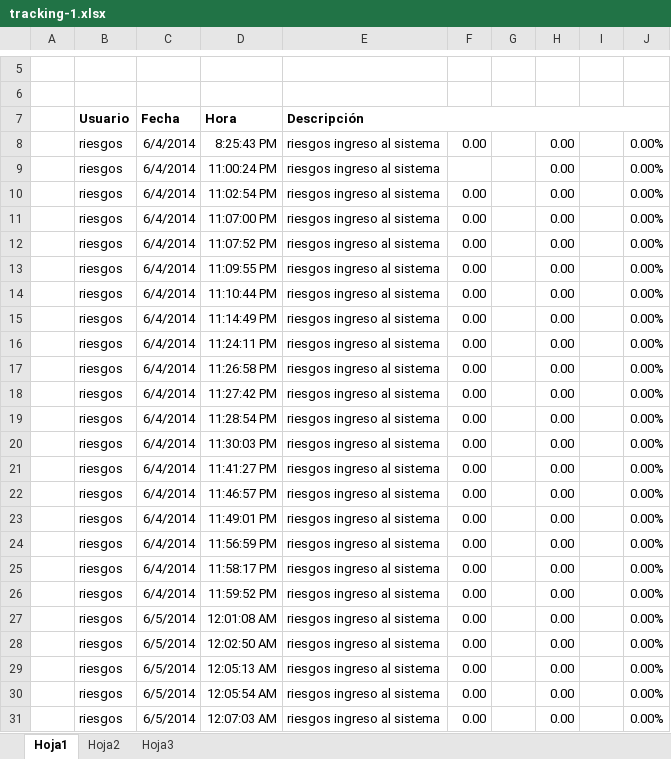
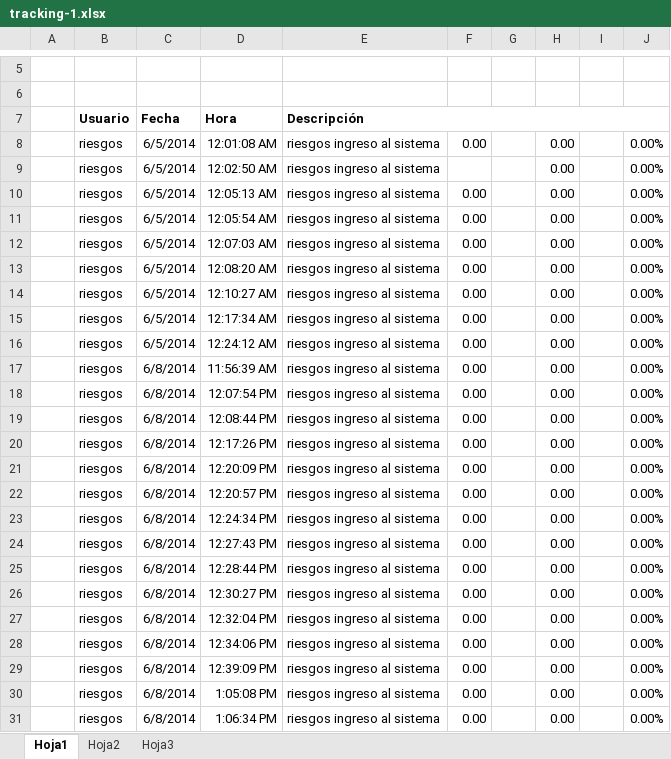
Before and after one commit to aesquive/SIGCAP, an Excel workbook: web/reportes/tracking-1.xlsx, sheet Hoja1, drawn as a sheet; only a part is shown, gaps mark what is left out; the shorter side is filled out with more unchanged rows; values as stored, in another font and other column widths than the file's, no borders; charts and pictures and conditional formats not drawn; removed rows and columns are numbered as before the commit, all else as after; the diff names each change by its address in the sheet, - before the commit and + after, or states it on an @@ line.

```diff
--- a/web/reportes/tracking-1.xlsx (sheet Hoja1)
+++ b/web/reportes/tracking-1.xlsx (sheet Hoja1)
-row 8:  | riesgos | 6/4/2014 | 8:25:43 PM | riesgos ingreso al sistema | 0.00 |  | 0.00 |  | 0.00%
-row 9:  | riesgos | 6/4/2014 | 11:00:24 PM | riesgos ingreso al sistema |  |  | 0.00 |  | 0.00%
-row 10:  | riesgos | 6/4/2014 | 11:02:54 PM | riesgos ingreso al sistema | 0.00 |  | 0.00 |  | 0.00%
-row 11:  | riesgos | 6/4/2014 | 11:07:00 PM | riesgos ingreso al sistema | 0.00 |  | 0.00 |  | 0.00%
-row 12:  | riesgos | 6/4/2014 | 11:07:52 PM | riesgos ingreso al sistema | 0.00 |  | 0.00 |  | 0.00%
-row 13:  | riesgos | 6/4/2014 | 11:09:55 PM | riesgos ingreso al sistema | 0.00 |  | 0.00 |  | 0.00%
-row 14:  | riesgos | 6/4/2014 | 11:10:44 PM | riesgos ingreso al sistema | 0.00 |  | 0.00 |  | 0.00%
-row 15:  | riesgos | 6/4/2014 | 11:14:49 PM | riesgos ingreso al sistema | 0.00 |  | 0.00 |  | 0.00%
-row 16:  | riesgos | 6/4/2014 | 11:24:11 PM | riesgos ingreso al sistema | 0.00 |  | 0.00 |  | 0.00%
-row 17:  | riesgos | 6/4/2014 | 11:26:58 PM | riesgos ingreso al sistema | 0.00 |  | 0.00 |  | 0.00%
-row 18:  | riesgos | 6/4/2014 | 11:27:42 PM | riesgos ingreso al sistema | 0.00 |  | 0.00 |  | 0.00%
-row 19:  | riesgos | 6/4/2014 | 11:28:54 PM | riesgos ingreso al sistema | 0.00 |  | 0.00 |  | 0.00%
-row 20:  | riesgos | 6/4/2014 | 11:30:03 PM | riesgos ingreso al sistema | 0.00 |  | 0.00 |  | 0.00%
-row 21:  | riesgos | 6/4/2014 | 11:41:27 PM | riesgos ingreso al sistema | 0.00 |  | 0.00 |  | 0.00%
-row 22:  | riesgos | 6/4/2014 | 11:46:57 PM | riesgos ingreso al sistema | 0.00 |  | 0.00 |  | 0.00%
-row 23:  | riesgos | 6/4/2014 | 11:49:01 PM | riesgos ingreso al sistema | 0.00 |  | 0.00 |  | 0.00%
-row 24:  | riesgos | 6/4/2014 | 11:56:59 PM | riesgos ingreso al sistema | 0.00 |  | 0.00 |  | 0.00%
-row 25:  | riesgos | 6/4/2014 | 11:58:17 PM | riesgos ingreso al sistema | 0.00 |  | 0.00 |  | 0.00%
-row 26:  | riesgos | 6/4/2014 | 11:59:52 PM | riesgos ingreso al sistema | 0.00 |  | 0.00 |  | 0.00%
-F9: 0.00
+F9: (empty)
```
Also changed, not shown: web/modelo/baseModelo.xlsx, 45 other files.
